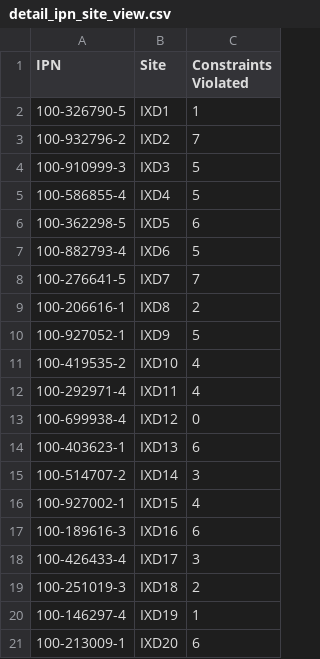
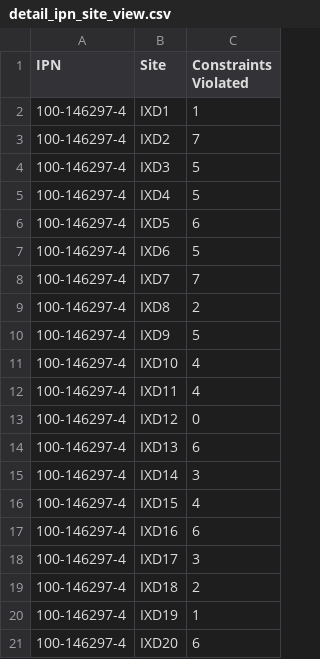
Before and after one commit to sltsai2/sltsai2.github.io, a CSV file: detail_ipn_site_view.csv, drawn as a sheet.

Commit message:
Update detail_ipn_site_view.csv

```diff
--- a/detail_ipn_site_view.csv
+++ b/detail_ipn_site_view.csv
@@ -1,21 +1,21 @@
 IPN,Site,Constraints Violated
-100-326790-5,IXD1,1
-100-932796-2,IXD2,7
-100-910999-3,IXD3,5
-100-586855-4,IXD4,5
-100-362298-5,IXD5,6
-100-882793-4,IXD6,5
-100-276641-5,IXD7,7
-100-206616-1,IXD8,2
-100-927052-1,IXD9,5
-100-419535-2,IXD10,4
-100-292971-4,IXD11,4
-100-699938-4,IXD12,0
-100-403623-1,IXD13,6
-100-514707-2,IXD14,3
-100-927002-1,IXD15,4
-100-189616-3,IXD16,6
-100-426433-4,IXD17,3
-100-251019-3,IXD18,2
+100-146297-4,IXD1,1
+100-146297-4,IXD2,7
+100-146297-4,IXD3,5
+100-146297-4,IXD4,5
+100-146297-4,IXD5,6
+100-146297-4,IXD6,5
+100-146297-4,IXD7,7
+100-146297-4,IXD8,2
+100-146297-4,IXD9,5
+100-146297-4,IXD10,4
+100-146297-4,IXD11,4
+100-146297-4,IXD12,0
+100-146297-4,IXD13,6
+100-146297-4,IXD14,3
+100-146297-4,IXD15,4
+100-146297-4,IXD16,6
+100-146297-4,IXD17,3
+100-146297-4,IXD18,2
 100-146297-4,IXD19,1
-100-213009-1,IXD20,6
+100-146297-4,IXD20,6
```
